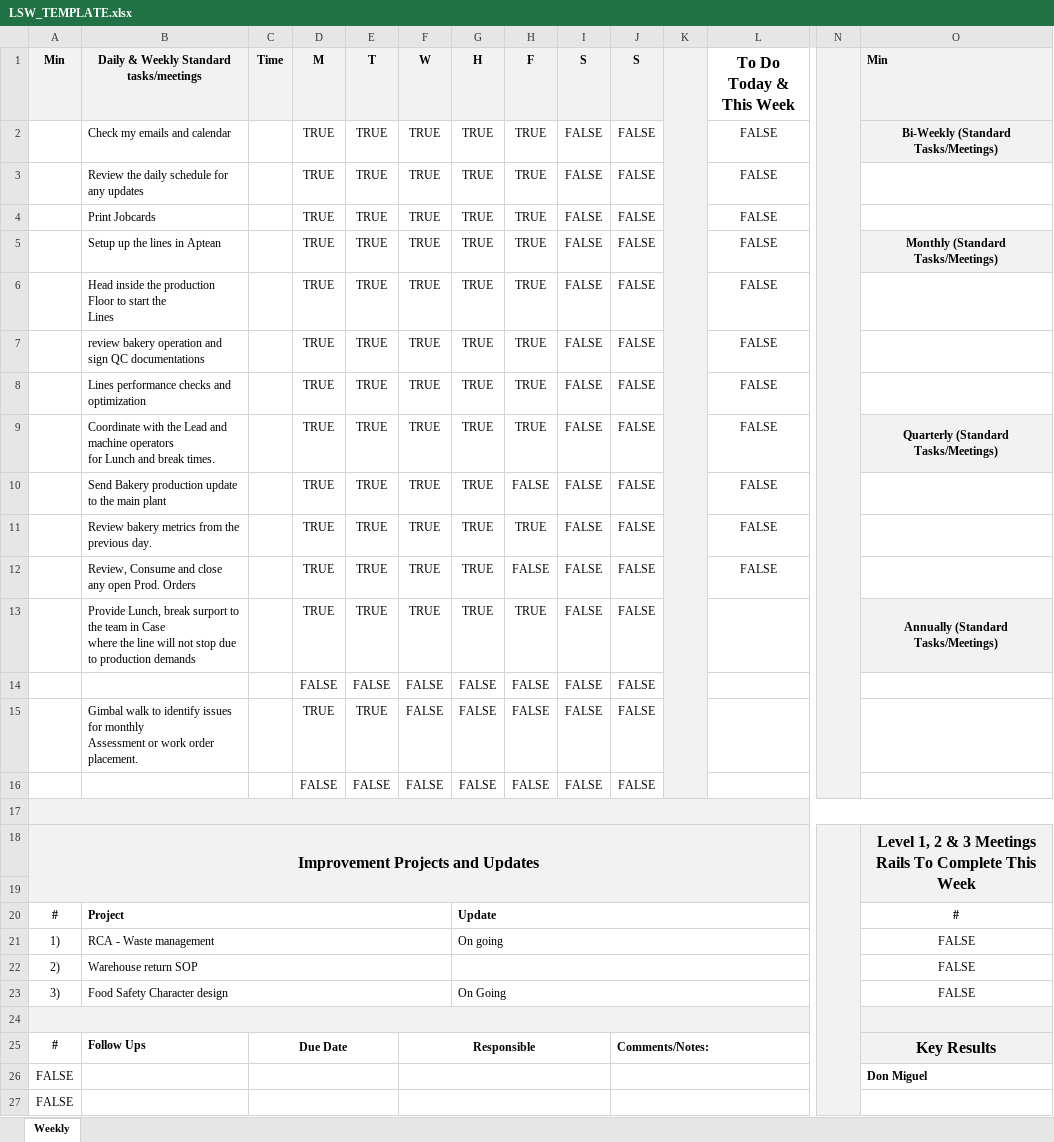
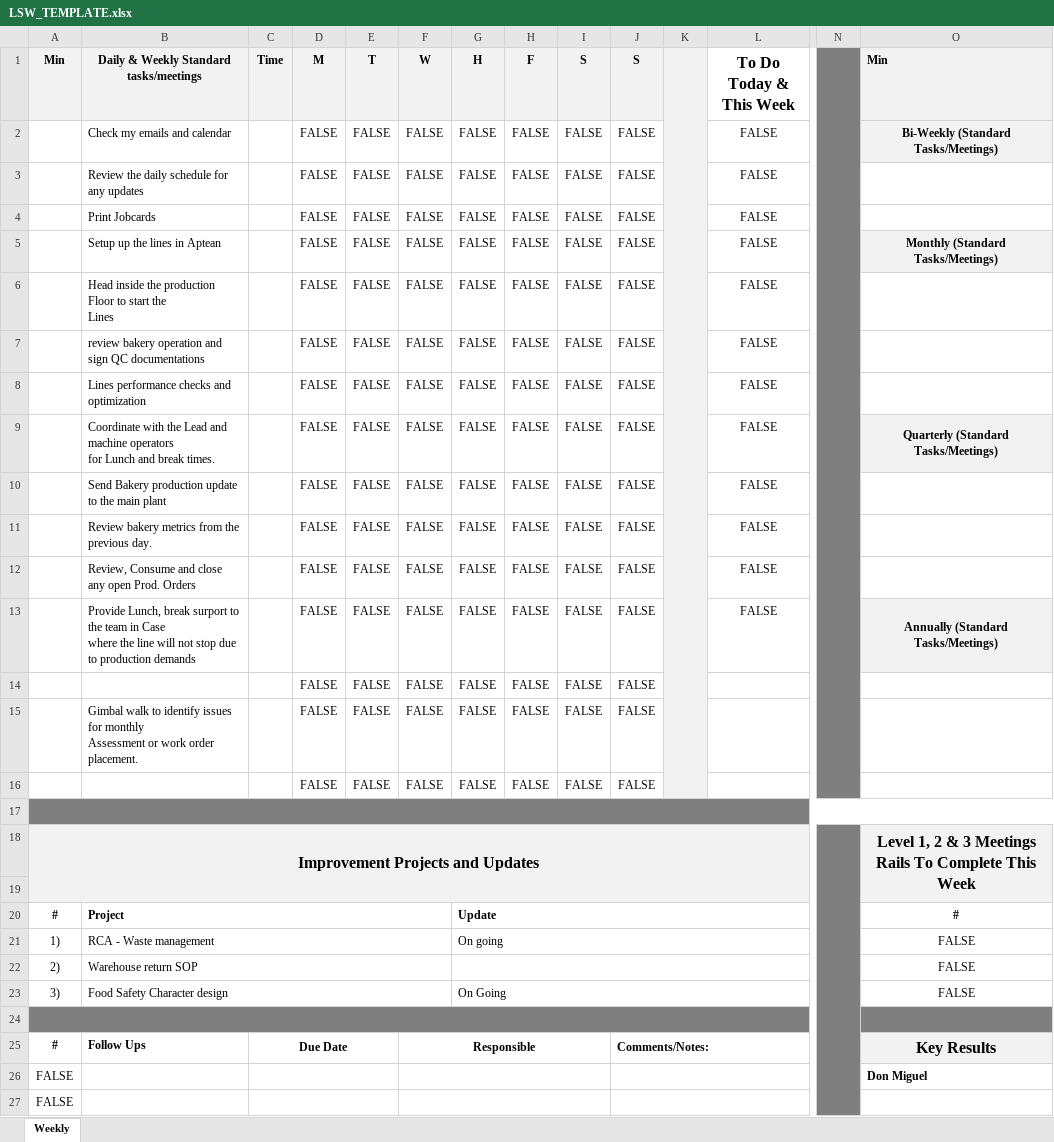
Before and after one commit to NYAHGERALD/DashMet-rca, an Excel workbook: backend/assets/templates/LSW_TEMPLATE.xlsx, sheet Weekly, drawn as a sheet; only a part is shown, gaps mark what is left out; values as stored, in another font and other column widths than the file's, no borders; removed rows and columns are numbered as before the commit, all else as after; rows hold the shown columns only; ↵ is a line break in a cell; the diff covers the shown part only; the diff names each change by its address in the sheet, - before the commit and + after, or states it on an @@ line.

Commit message:
fix: make Excel checkboxes editable via data validation dropdowns
Replace static Unicode checkbox text with setCheckboxCell() that adds
data validation dropdown (☑/☐) so users can toggle checkboxes after
downloading. Applied to Daily Tasks, To Do, Meeting Rails, Follow Ups,
and Personal Goals sections.

```diff
--- a/backend/assets/templates/LSW_TEMPLATE.xlsx (sheet Weekly)
+++ b/backend/assets/templates/LSW_TEMPLATE.xlsx (sheet Weekly)
-N1:N10 fill: #F2F2F2
+N1:N10 fill: #7F7F7F
-D2:D10 (M): TRUE
+D2:D10 (M): FALSE
-E2:E10 (T): TRUE
+E2:E10 (T): FALSE
-F2:F10 (W): TRUE
+F2:F10 (W): FALSE
-G2:G10 (H): TRUE
+G2:G10 (H): FALSE
-H2:H9 (F): TRUE
+H2:H9 (F): FALSE
-row 11:  | Review bakery metrics from the previous day. |  | TRUE | TRUE | TRUE | TRUE | TRUE | FALSE | FALSE |  | FALSE
+row 11:  | Review bakery metrics from the previous day. |  | FALSE | FALSE | FALSE | FALSE | FALSE | FALSE | FALSE |  | FALSE
-D12 (M): TRUE
+D12 (M): FALSE
-E12 (T): TRUE
+E12 (T): FALSE
-F12 (W): TRUE
+F12 (W): FALSE
-G12 (H): TRUE
+G12 (H): FALSE
-N12 fill: #F2F2F2
+N12 fill: #7F7F7F
-row 13:  | Provide Lunch, break surport to the team in Case ↵ where the line will not stop due to production demands |  | TRUE | TRUE | TRUE | TRUE | TRUE | FALSE | FALSE |  |  |  | Annually (Standard Tasks/Meetings)
+row 13:  | Provide Lunch, break surport to the team in Case ↵ where the line will not stop due to production demands |  | FALSE | FALSE | FALSE | FALSE | FALSE | FALSE | FALSE |  | FALSE |  | Annually (Standard Tasks/Meetings)
-N14:N16 fill: #F2F2F2
+N14:N16 fill: #7F7F7F
-D15 (M): TRUE
+D15 (M): FALSE
-E15 (T): TRUE
+E15 (T): FALSE
-A17:O17 fill: #F2F2F2
+A17:O17 fill: #7F7F7F
-N18:N23 fill: #F2F2F2
+N18:N23 fill: #7F7F7F
-A24:O24 fill: #F2F2F2
+A24:O24 fill: #7F7F7F
-N25:N27 fill: #F2F2F2
+N25:N27 fill: #7F7F7F
```
Also changed, not shown: cell formats elsewhere in this sheet, 1 other file.
